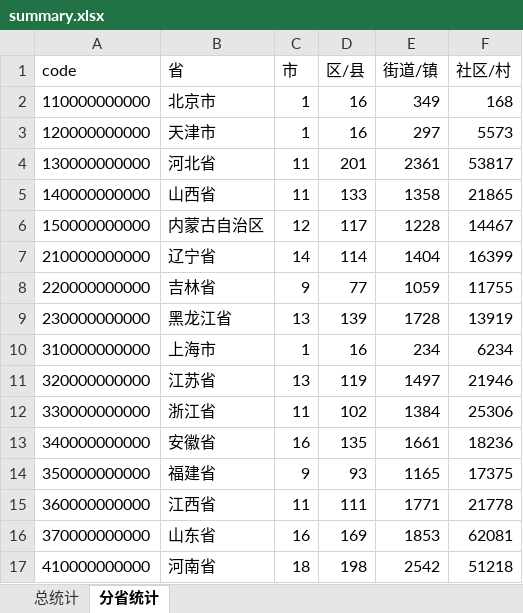
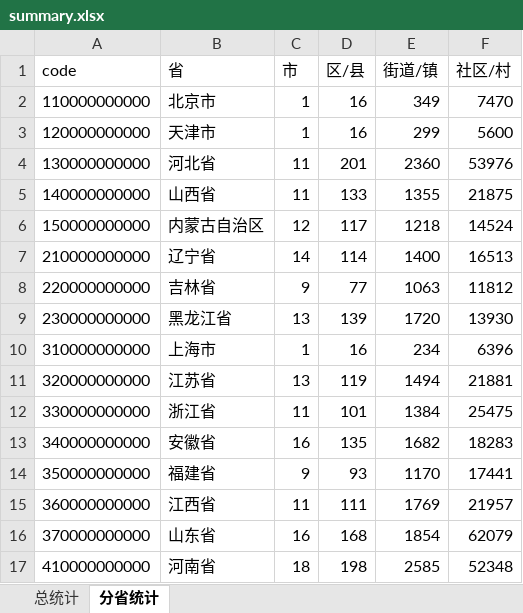
Before and after one commit to adyliu/china_area, an Excel workbook: summary.xlsx, sheet 分省统计, drawn as a sheet; only a part is shown; values as stored, in another font and other column widths than the file's, no borders; table styles not drawn; the diff covers the shown part only; the diff names each change by its address in the sheet, - before the commit and + after, or states it on an @@ line.

Commit message:
update data to 2022.10.31

```diff
--- a/summary.xlsx (sheet 分省统计)
+++ b/summary.xlsx (sheet 分省统计)
-F2 (社区/村): 168
+F2 (社区/村): 7470
-E3 (街道/镇): 297
+E3 (街道/镇): 299
-F3 (社区/村): 5573
+F3 (社区/村): 5600
-E4 (街道/镇): 2361
+E4 (街道/镇): 2360
-F4 (社区/村): 53817
+F4 (社区/村): 53976
-E5 (街道/镇): 1358
+E5 (街道/镇): 1355
-F5 (社区/村): 21865
+F5 (社区/村): 21875
-E6 (街道/镇): 1228
+E6 (街道/镇): 1218
-F6 (社区/村): 14467
+F6 (社区/村): 14524
-E7 (街道/镇): 1404
+E7 (街道/镇): 1400
-F7 (社区/村): 16399
+F7 (社区/村): 16513
-E8 (街道/镇): 1059
+E8 (街道/镇): 1063
-F8 (社区/村): 11755
+F8 (社区/村): 11812
-E9 (街道/镇): 1728
+E9 (街道/镇): 1720
-F9 (社区/村): 13919
+F9 (社区/村): 13930
-F10 (社区/村): 6234
+F10 (社区/村): 6396
-E11 (街道/镇): 1497
+E11 (街道/镇): 1494
-F11 (社区/村): 21946
+F11 (社区/村): 21881
-D12 (区/县): 102
+D12 (区/县): 101
-F12 (社区/村): 25306
+F12 (社区/村): 25475
-E13 (街道/镇): 1661
+E13 (街道/镇): 1682
-F13 (社区/村): 18236
+F13 (社区/村): 18283
-E14 (街道/镇): 1165
+E14 (街道/镇): 1170
-F14 (社区/村): 17375
+F14 (社区/村): 17441
-E15 (街道/镇): 1771
+E15 (街道/镇): 1769
-F15 (社区/村): 21778
+F15 (社区/村): 21957
-D16 (区/县): 169
+D16 (区/县): 168
-E16 (街道/镇): 1853
+E16 (街道/镇): 1854
-F16 (社区/村): 62081
+F16 (社区/村): 62079
-E17 (街道/镇): 2542
+E17 (街道/镇): 2585
-F17 (社区/村): 51218
+F17 (社区/村): 52348
```
Also changed, not shown: 34 edited cells elsewhere in this sheet, sheet 总统计, formulas that keep their value, 9 other files.
